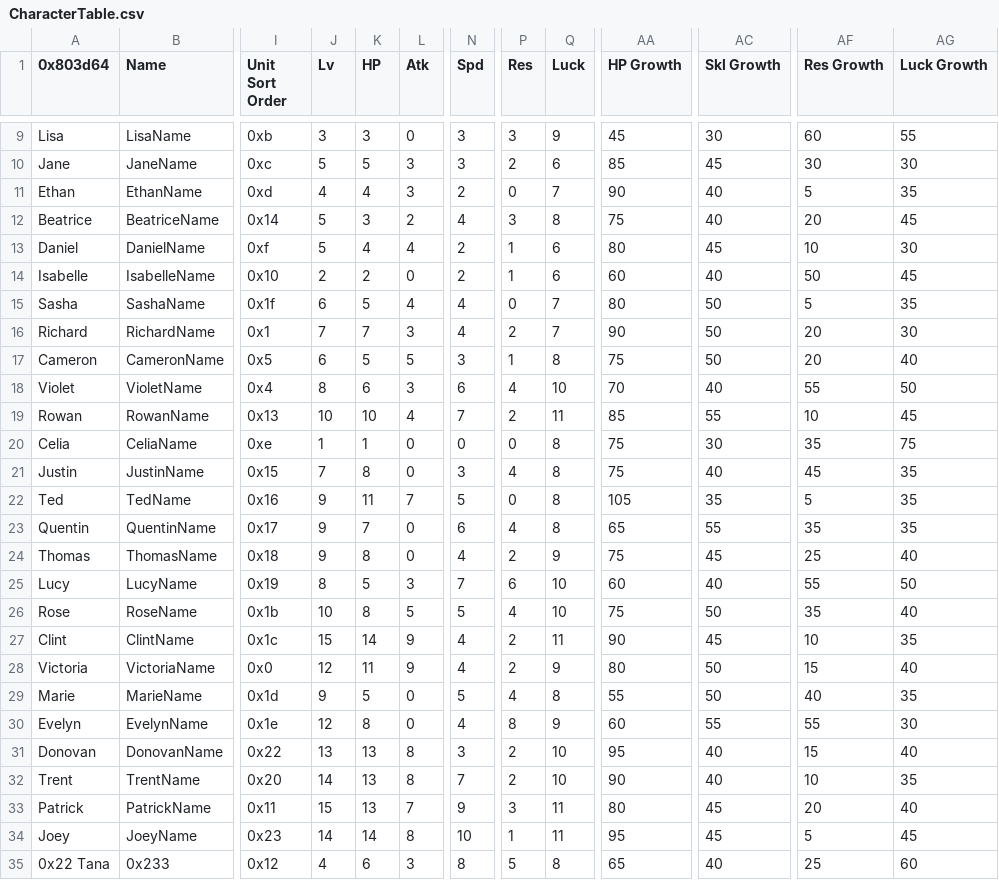
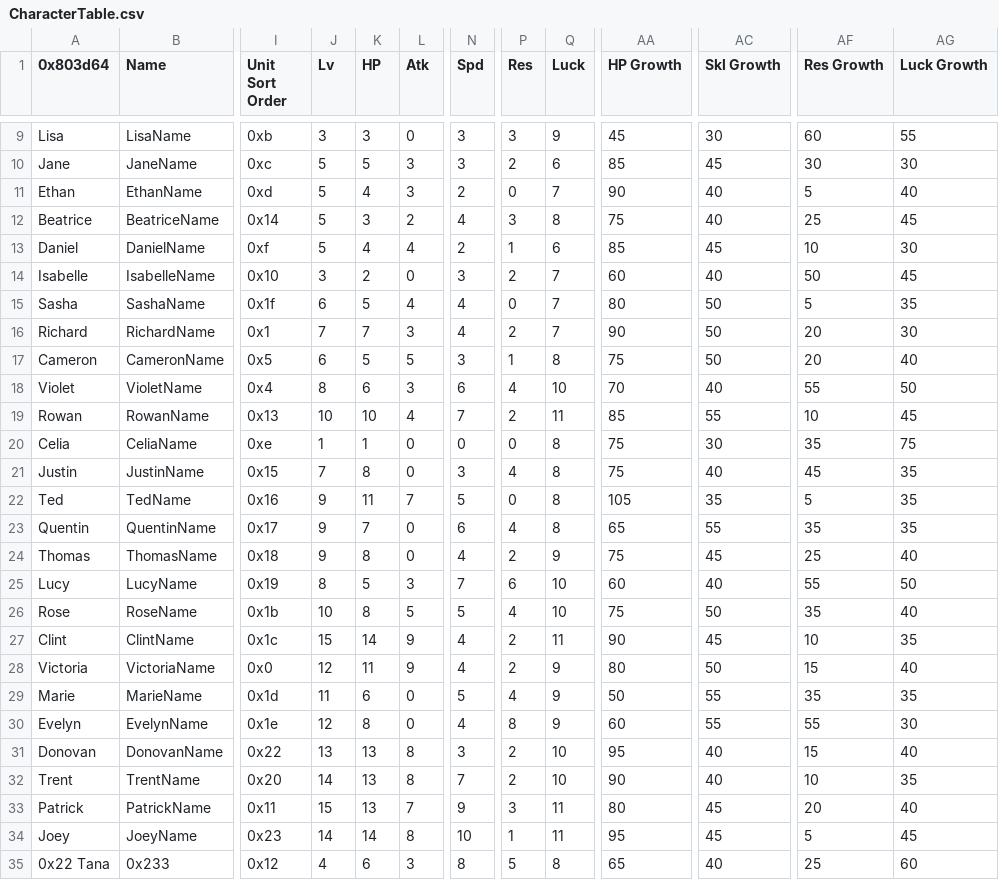
Before and after one commit to bpat132/bpatFE, a CSV file: Tables/NightmareModules/CharactersClasses/CharacterTable.csv, drawn as a sheet; only a part is shown, gaps mark what is left out; the diff names each change by its address in the sheet, - before the commit and + after, or states it on an @@ line.

Commit message:
Minor bugfixes and unit balance changes

```diff
--- a/Tables/NightmareModules/CharactersClasses/CharacterTable.csv
+++ b/Tables/NightmareModules/CharactersClasses/CharacterTable.csv
-J11 (Lv): 4
+J11 (Lv): 5
-AG11 (Luck Growth): 35
+AG11 (Luck Growth): 40
-AF12 (Res Growth): 20
+AF12 (Res Growth): 25
-AA13 (HP Growth): 80
+AA13 (HP Growth): 85
-J14 (Lv): 2
+J14 (Lv): 3
-N14 (Spd): 2
+N14 (Spd): 3
-P14 (Res): 1
+P14 (Res): 2
-Q14 (Luck): 6
+Q14 (Luck): 7
-J29 (Lv): 9
+J29 (Lv): 11
-K29 (HP): 5
+K29 (HP): 6
-Q29 (Luck): 8
+Q29 (Luck): 9
-AA29 (HP Growth): 55
+AA29 (HP Growth): 50
-AC29 (Skl Growth): 50
+AC29 (Skl Growth): 55
-AF29 (Res Growth): 40
+AF29 (Res Growth): 35
```
Also changed, not shown: Tables/NightmareModules/CharactersClasses/MagCharEditor.csv, 8 other files.
